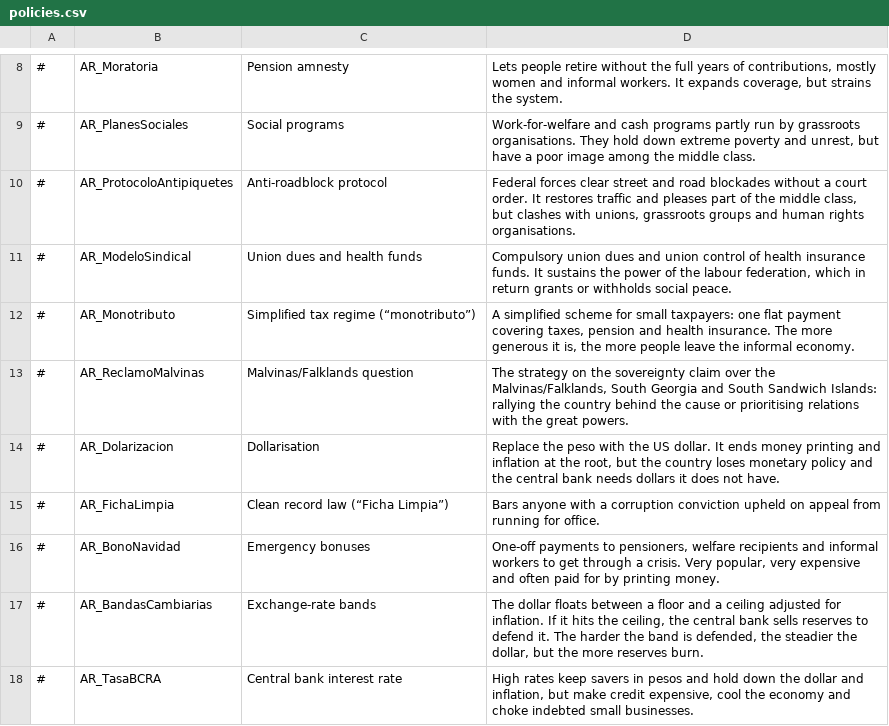
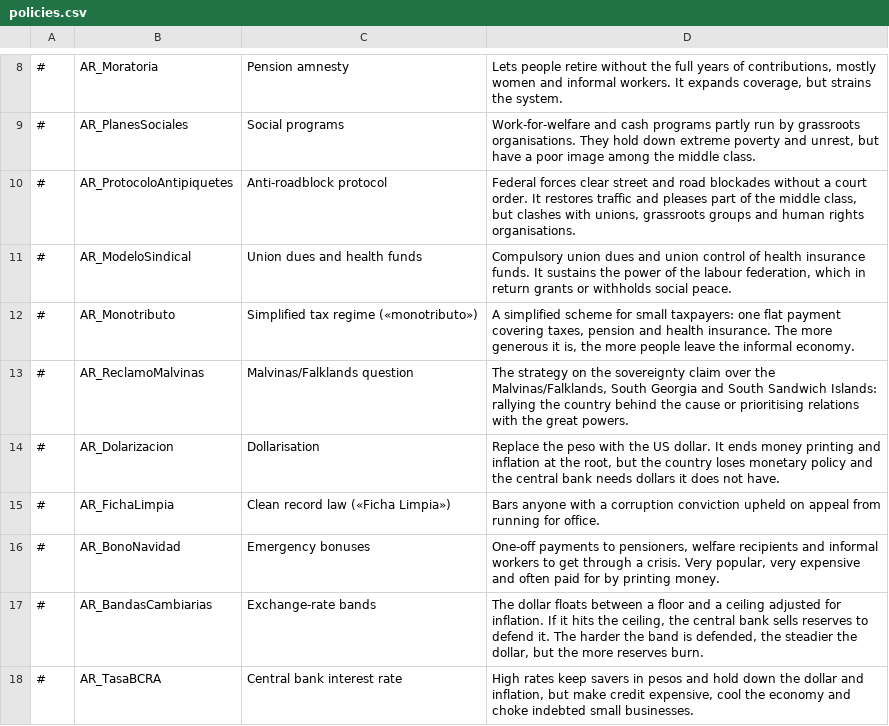
Before and after one commit to santimoran19/argentina-simulador, a CSV file: mod-democracy4/dist/argentina_gobernala/translations/English/policies.csv, drawn as a sheet; only a part is shown, gaps mark what is left out; the diff covers the shown part only.

```diff
--- a/mod-democracy4/dist/argentina_gobernala/translations/English/policies.csv
+++ b/mod-democracy4/dist/argentina_gobernala/translations/English/policies.csv
@@ -11,6 +11,6 @@
 #,AR_ModeloSindical,Union dues and health funds,"Compulsory union dues and union control of health insurance funds. It sustains the power of the labour federation, which in return grants or withholds social peace."
-#,AR_Monotributo,Simplified tax regime (“monotributo”),"A simplified scheme for small taxpayers: one flat payment covering taxes, pension and health insurance. The more generous it is, the more people leave the informal economy."
+#,AR_Monotributo,Simplified tax regime («monotributo»),"A simplified scheme for small taxpayers: one flat payment covering taxes, pension and health insurance. The more generous it is, the more people leave the informal economy."
 #,AR_ReclamoMalvinas,Malvinas/Falklands question,"The strategy on the sovereignty claim over the Malvinas/Falklands, South Georgia and South Sandwich Islands: rallying the country behind the cause or prioritising relations with the great powers."
 #,AR_Dolarizacion,Dollarisation,"Replace the peso with the US dollar. It ends money printing and inflation at the root, but the country loses monetary policy and the central bank needs dollars it does not have."
-#,AR_FichaLimpia,Clean record law (“Ficha Limpia”),Bars anyone with a corruption conviction upheld on appeal from running for office.
+#,AR_FichaLimpia,Clean record law («Ficha Limpia»),Bars anyone with a corruption conviction upheld on appeal from running for office.
 #,AR_BonoNavidad,Emergency bonuses,"One-off payments to pensioners, welfare recipients and informal workers to get through a crisis. Very popular, very expensive and often paid for by printing money."
```
Also changed, not shown: 6 edited cells elsewhere in this file, mod-democracy4/dist/argentina_gobernala/translations/English/dilemmas.csv, mod-democracy4/dist/argentina_gobernala/translations/English/situations.csv, 8 other files.
